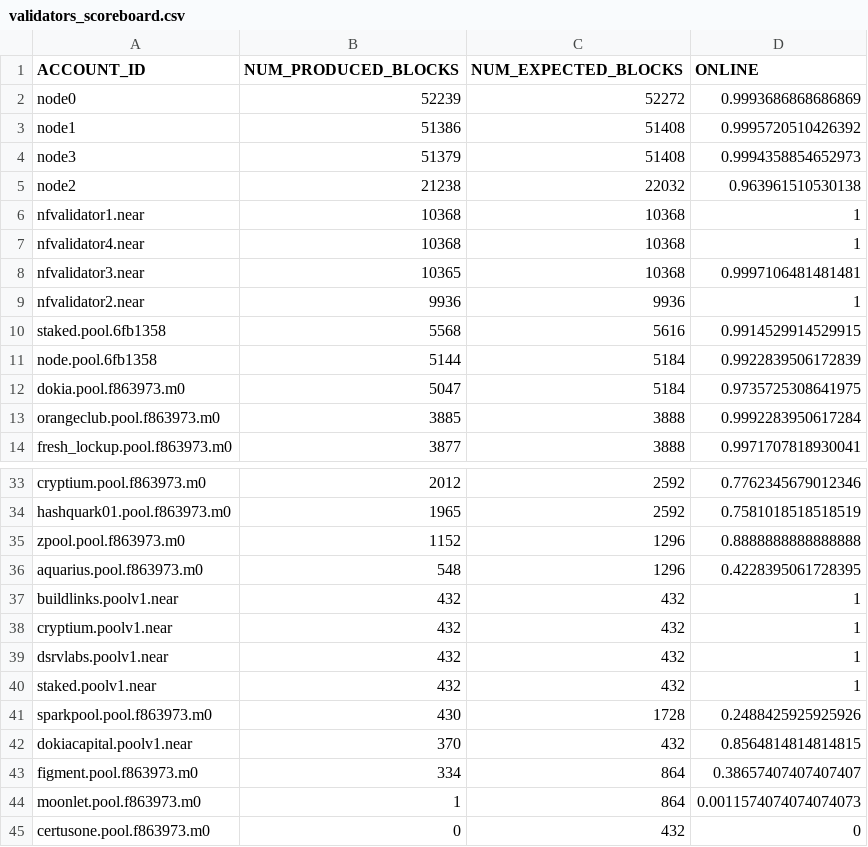
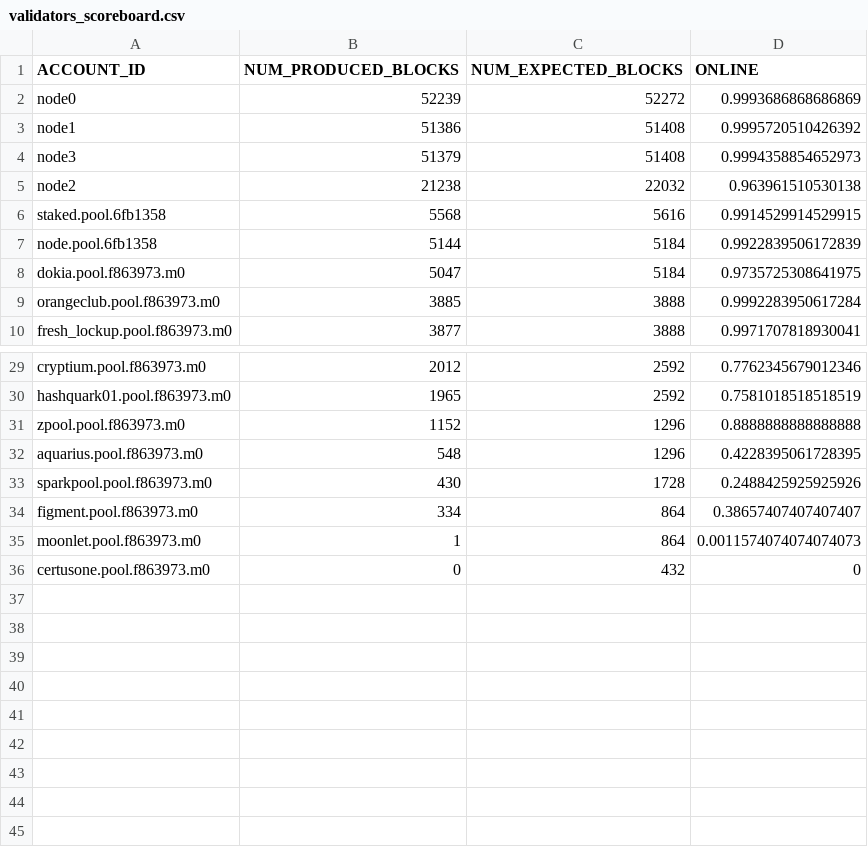
Before and after one commit to near-guildnet/near-validators-scoreboard, a CSV file: validators_scoreboard.csv, drawn as a sheet; only a part is shown, gaps mark what is left out; the diff names each change by its address in the sheet, - before the commit and + after, or states it on an @@ line.

Commit message:
removed incorrectly pushed mainnet data to this testnet branch

```diff
--- a/validators_scoreboard.csv
+++ b/validators_scoreboard.csv
-row 6: nfvalidator1.near | 10368 | 10368 | 1
-row 7: nfvalidator4.near | 10368 | 10368 | 1
-row 8: nfvalidator3.near | 10365 | 10368 | 0.9997106481481481
-row 9: nfvalidator2.near | 9936 | 9936 | 1
-row 37: buildlinks.poolv1.near | 432 | 432 | 1
-row 38: cryptium.poolv1.near | 432 | 432 | 1
-row 39: dsrvlabs.poolv1.near | 432 | 432 | 1
-row 40: staked.poolv1.near | 432 | 432 | 1
-row 42: dokiacapital.poolv1.near | 370 | 432 | 0.8564814814814815
```
Also changed, not shown: 2 other files.
